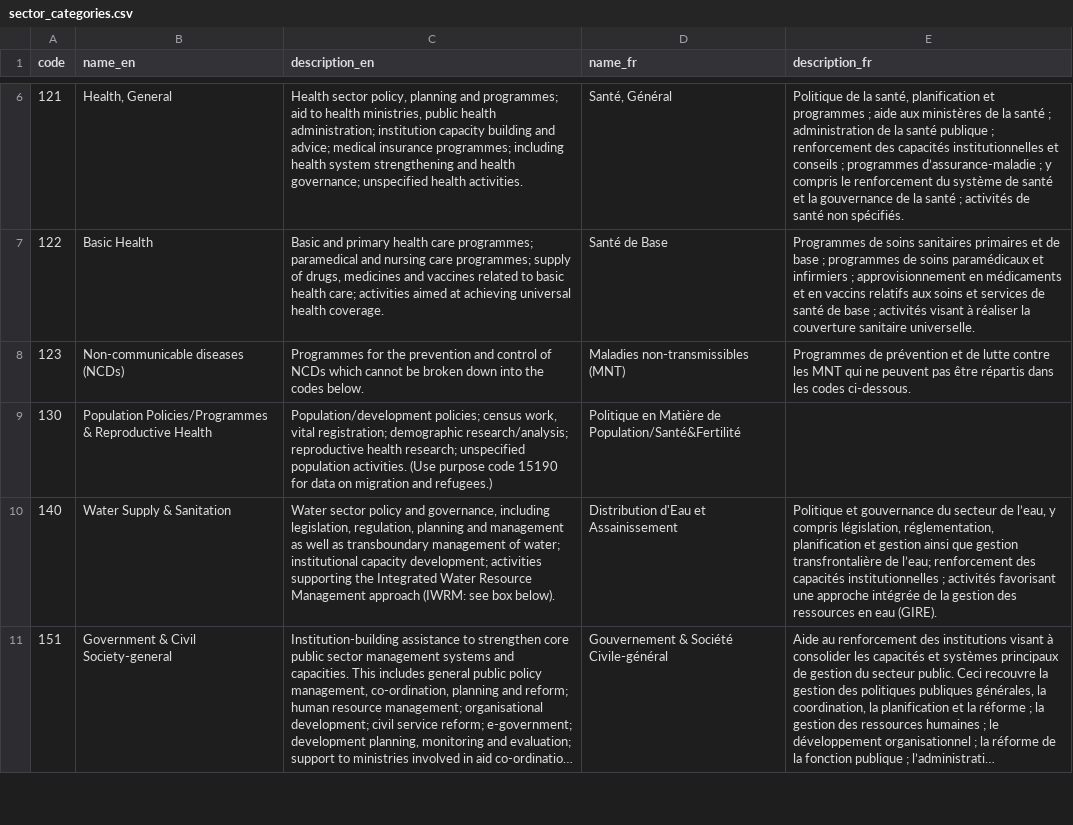
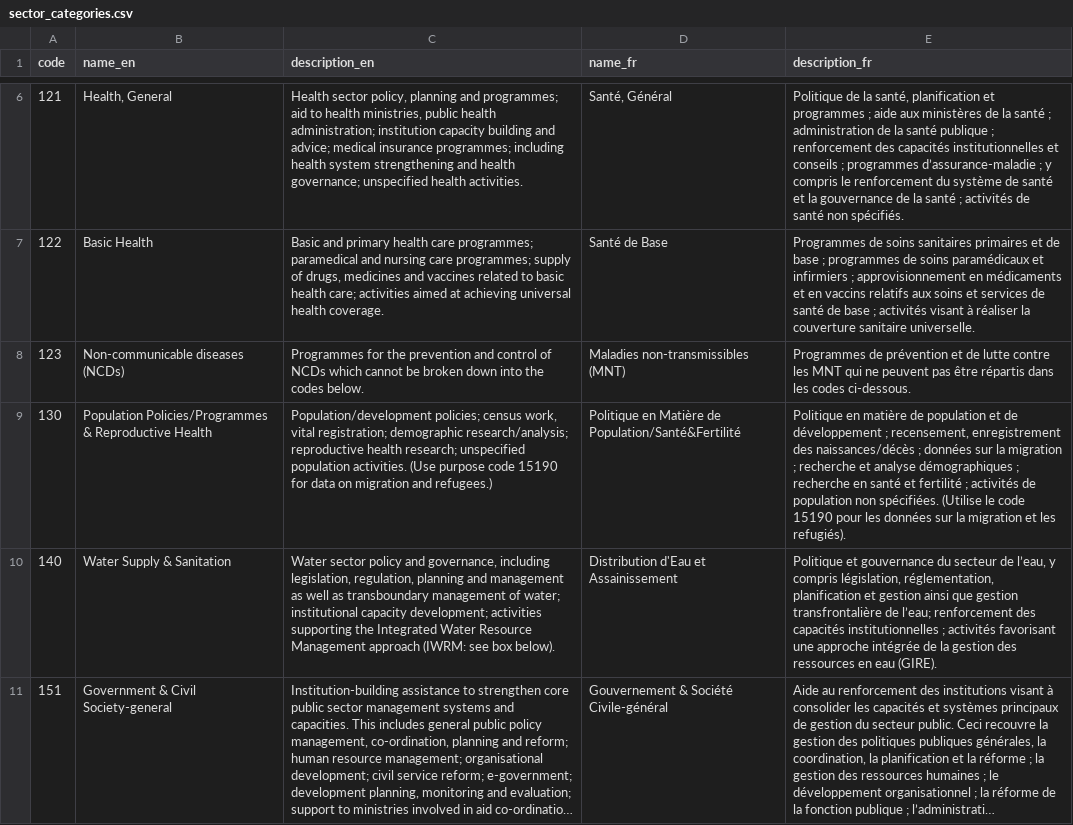
Before and after one commit to datasets/dac-and-crs-code-lists, a CSV file: data/sector_categories.csv, drawn as a sheet; only a part is shown, gaps mark what is left out; long unchanged cells end in …; the diff names each change by its address in the sheet, - before the commit and + after, or states it on an @@ line.

```diff
--- a/data/sector_categories.csv
+++ b/data/sector_categories.csv
-E9 (description_fr): (empty)
+E9 (description_fr): Politique en matière de population et de développement ; recensement, enregistrement des naissances/décès ; données sur la migration ; recherche et analyse démographiques ; recherche en santé et fertilité ; activités de population non spécifiées. (Utilise le code 15190 pour les données sur la migration et les refugiés).
```
Also changed, not shown: data/agencies.csv, data/aid_types.csv, 5 other files.
